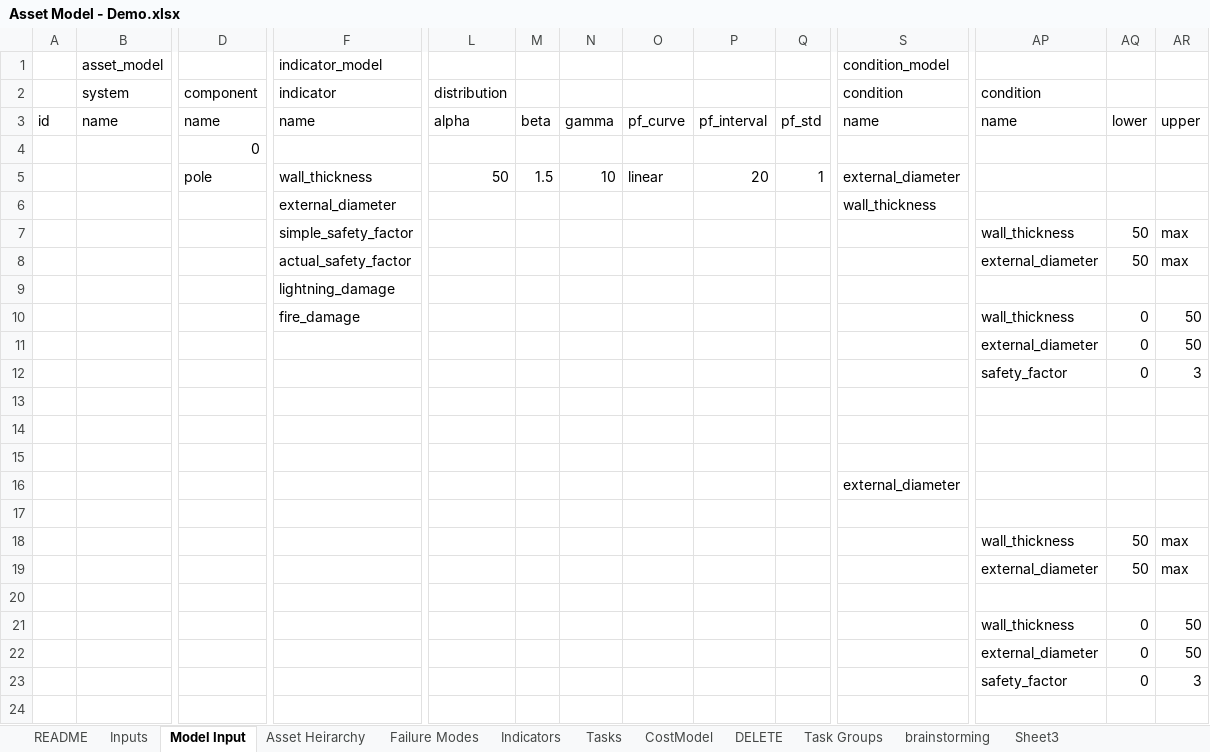
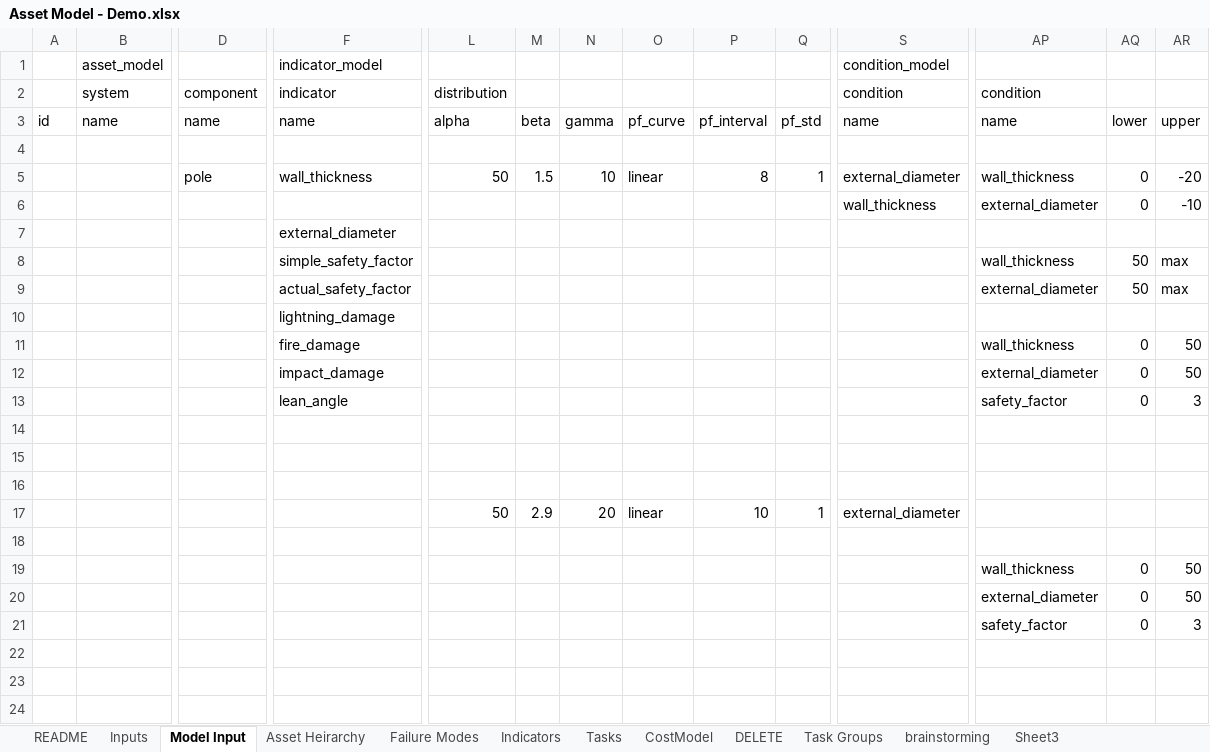
Before and after one commit to gavintreseder/pof, an Excel workbook: data/inputs/Asset Model - Demo.xlsx, sheet Model Input, drawn as a sheet; only a part is shown, gaps mark what is left out; the shorter side is filled out with more unchanged rows; values as stored, in another font and other column widths than the file's, no cell formats; conditional formats not drawn; 1 other sheet too large or unreadable and not compared; removed rows and columns are numbered as before the commit, all else as after; rows hold the shown columns only; the diff covers the shown part only; the diff names each change by its address in the sheet, - before the commit and + after, or states it on an @@ line.

```diff
--- a/data/inputs/Asset Model - Demo.xlsx (sheet Model Input)
+++ b/data/inputs/Asset Model - Demo.xlsx (sheet Model Input)
-D4: 0
+D4: (empty)
-P5: 20
+P5: 8
-AP5: (empty)
+AP5: wall_thickness
-AQ5: (empty)
+AQ5: 0
-AR5: (empty)
+AR5: -20
+row 6:  |  |  |  |  |  |  |  |  |  | wall_thickness | external_diameter | 0 | -10
-S7: wall_thickness
+S7: (empty)
@@ row 11 moved to row 73: external_diameter @@
@@ row 12 moved to row 74: safety_factor @@
+row 12:  |  |  | impact_damage |  |  |  |  |  |  |  | external_diameter | 0 | 50
+row 13:  |  |  | lean_angle |  |  |  |  |  |  |  | safety_factor | 0 | 3
-L17: (empty)
+L17: 50
-M17: (empty)
+M17: 2.9
-N17: (empty)
+N17: 20
-O17: (empty)
+O17: linear
-P17: (empty)
+P17: 10
-Q17: (empty)
+Q17: 1
-row 17: (empty)
-row 18:  |  |  |  |  |  |  |  |  |  |  | wall_thickness | 50 | max
-row 19:  |  |  |  |  |  |  |  |  |  |  | external_diameter | 50 | max
```
Also changed, not shown: 11 added rows, 11 removed rows, 2 moved rows and 38 edited cells elsewhere in this sheet, cell formats, hidden cells, 6 other files.
